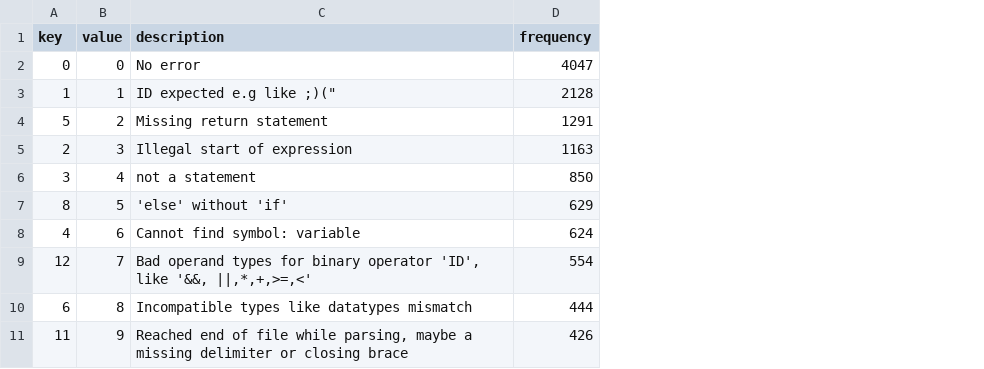
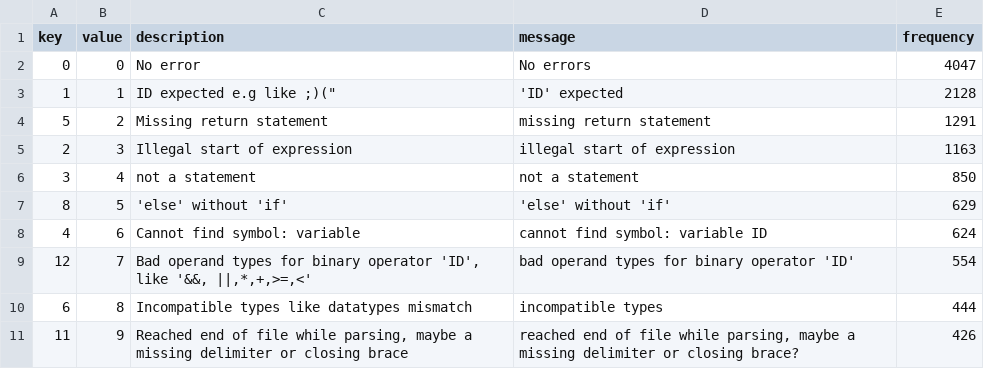
Before and after one commit to kencyshaka/LLMs-ErrorTracing, a CSV file: dataset/error_indices.csv, drawn as a sheet; the diff names each change by its address in the sheet, - before the commit and + after, or states it on an @@ line.

Commit message:
extracting error class from generated code

```diff
--- a/dataset/error_indices.csv
+++ b/dataset/error_indices.csv
+column D (message), rows 2-11: No errors | 'ID' expected | missing return statement | illegal start of expression | not a statement | 'else' without 'if' | cannot find symbol: variable ID | bad operand types for binary operator 'ID' | incompatible types | reached end of file while parsing, maybe a missing delimiter or closing brace?
```
Also changed, not shown: 10 other files.
